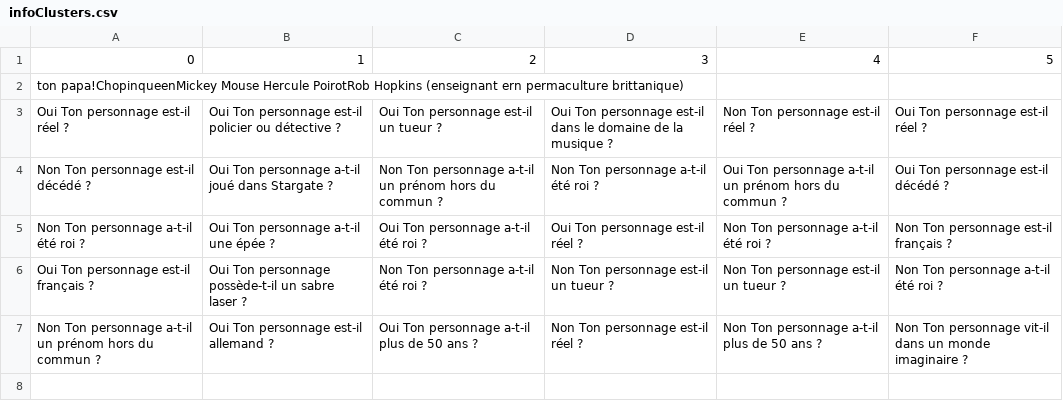
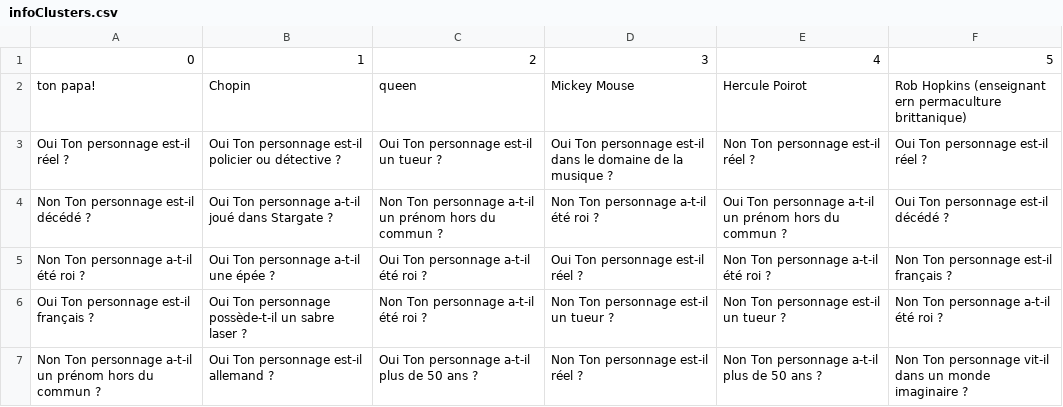
Before and after one commit to Guillaume-Delbarre/Devinsa, a CSV file: Donnees/infoClusters.csv, drawn as a sheet; removed rows and columns are numbered as before the commit, all else as after; the diff names each change by its address in the sheet, - before the commit and + after, or states it on an @@ line.

Commit message:
Modifs question caract cluster pour le csv

```diff
--- a/Donnees/infoClusters.csv
+++ b/Donnees/infoClusters.csv
-row 2: ton papa!ChopinqueenMickey Mouse Hercule PoirotRob Hopkins (enseignant ern permaculture brittanique)
+row 2: ton papa! | Chopin | queen | Mickey Mouse | Hercule Poirot | Rob Hopkins (enseignant ern permaculture brittanique)
```
Also changed, not shown: 1 other file.
